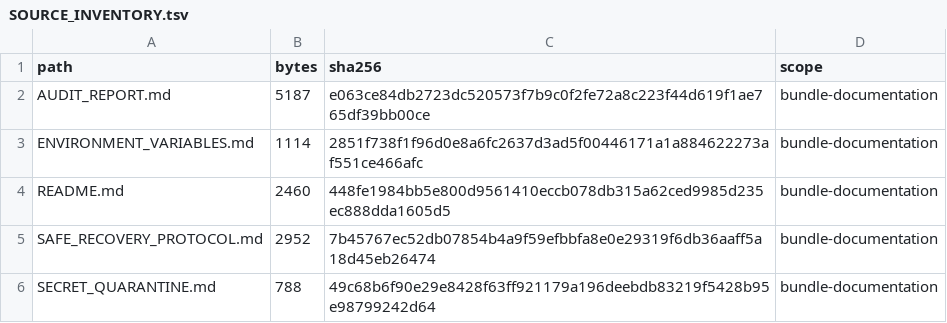
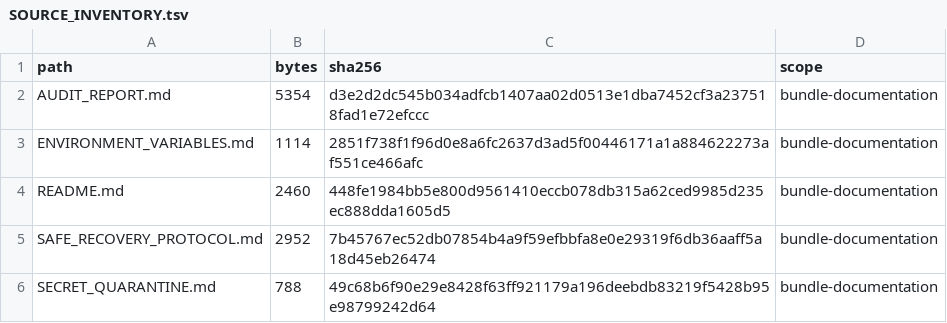
Before and after one commit to Nexus-HUB57/More_Ideas_the_Dragon, a TSV file: task_artifacts/20260822_nexus_hub_moltbook_safe_population/SOURCE_INVENTORY.tsv, drawn as a sheet; only a part is shown.

Commit message:
docs(safe-recovery): record latest main divergence

```diff
--- a/task_artifacts/20260822_nexus_hub_moltbook_safe_population/SOURCE_INVENTORY.tsv
+++ b/task_artifacts/20260822_nexus_hub_moltbook_safe_population/SOURCE_INVENTORY.tsv
@@ -1,3 +1,3 @@
 path	bytes	sha256	scope
-AUDIT_REPORT.md	5187	e063ce84db2723dc520573f7b9c0f2fe72a8c223f44d619f1ae765df39bb00ce	bundle-documentation
+AUDIT_REPORT.md	5354	d3e2d2dc545b034adfcb1407aa02d0513e1dba7452cf3a237518fad1e72efccc	bundle-documentation
 ENVIRONMENT_VARIABLES.md	1114	2851f738f1f96d0e8a6fc2637d3ad5f00446171a1a884622273af551ce466afc	bundle-documentation
```
Also changed, not shown: 2 other files.
